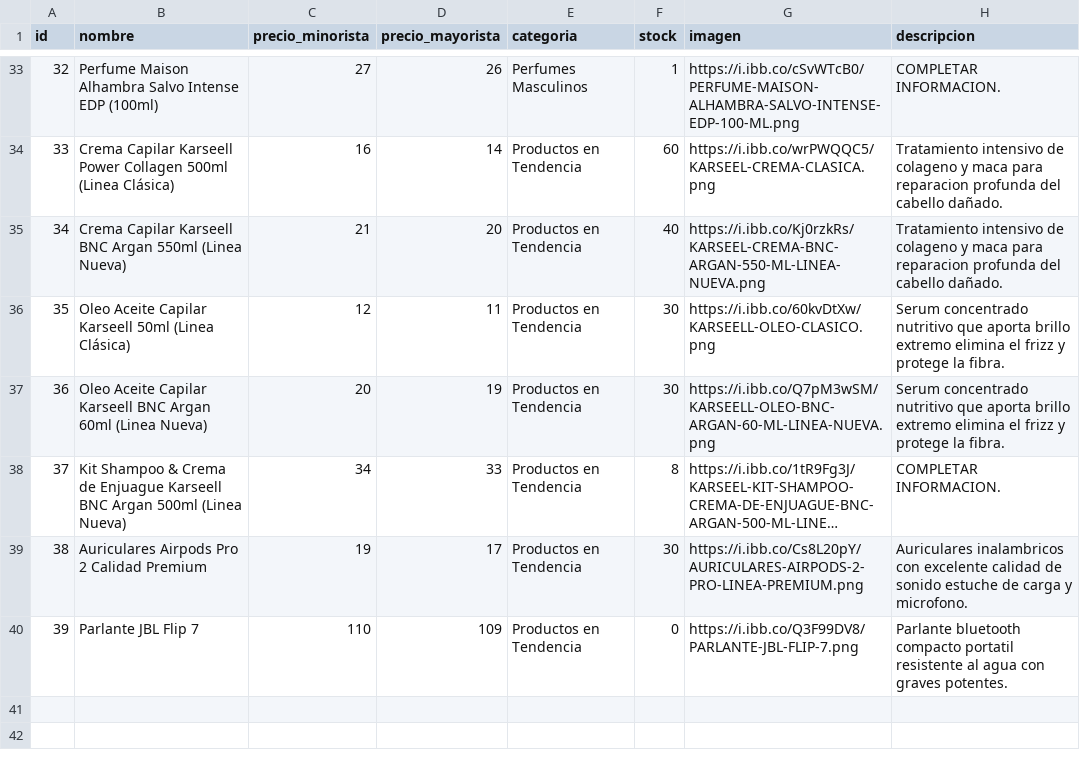
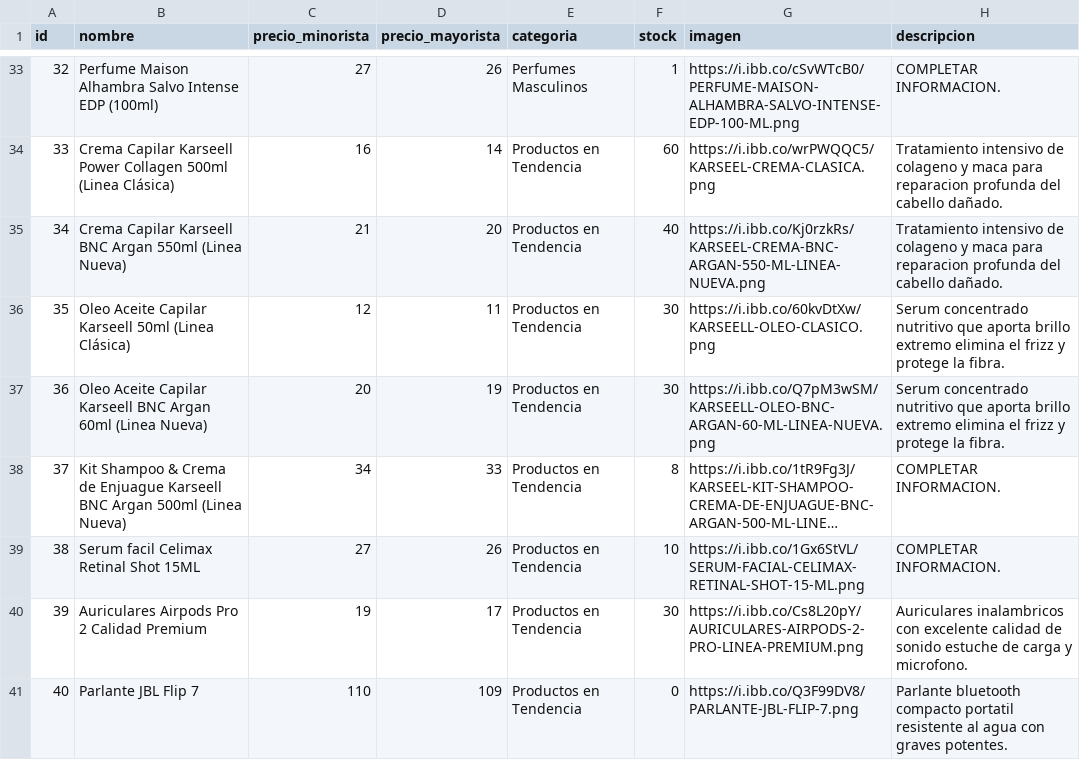
Before and after one commit to tevo-mdp/prueba_caipser, a CSV file: productos.csv, drawn as a sheet; only a part is shown, gaps mark what is left out; long unchanged cells end in …; addresses are those after the commit; the diff names each change by its address in the sheet, - before the commit and + after, or states it on an @@ line.

Commit message:
Update productos.csv with new product entries

```diff
--- a/productos.csv
+++ b/productos.csv
+row 39: 38 | Serum facil Celimax Retinal Shot 15ML | 27 | 26 | Productos en Tendencia | 10 | https://i.ibb.co/1Gx6StVL/SERUM-FACIAL-CELIMAX-RETINAL-SHOT-15-ML.png | COMPLETAR INFORMACION.
@@ column A (id) renumbered from row 40 down @@
```
